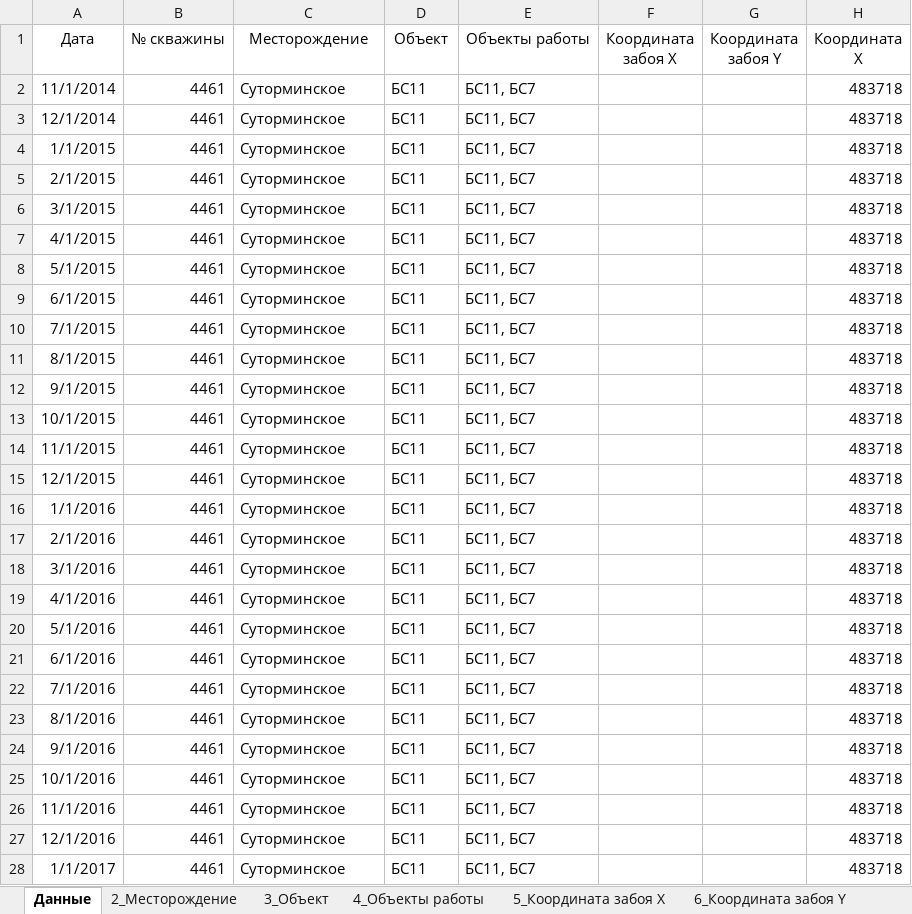
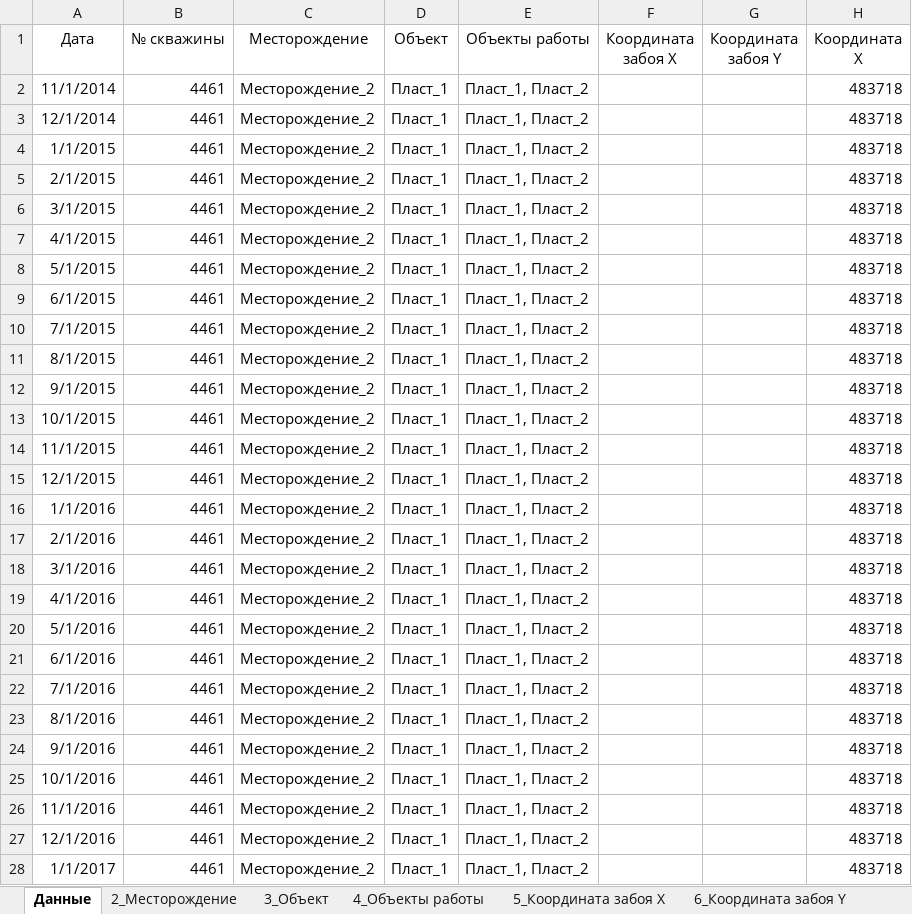
Before and after one commit to RDrofa/NOIZ, an Excel workbook: docs/Входные_данные.xlsx, sheet Данные, drawn as a sheet; only a part is shown; values as stored, in another font and other column widths than the file's, no borders; the diff covers the shown part only; the diff names each change by its address in the sheet, - before the commit and + after, or states it on an @@ line.

```diff
--- a/docs/Входные_данные.xlsx (sheet Данные)
+++ b/docs/Входные_данные.xlsx (sheet Данные)
-C2:C28 (Месторождение): Суторминское
+C2:C28 (Месторождение): Месторождение_2
-D2:D28 (Объект): БС11
+D2:D28 (Объект): Пласт_1
-E2:E28 (Объекты работы): БС11, БС7
+E2:E28 (Объекты работы): Пласт_1, Пласт_2
```
Also changed, not shown: 219 edited cells elsewhere in this sheet, 2 other files.
